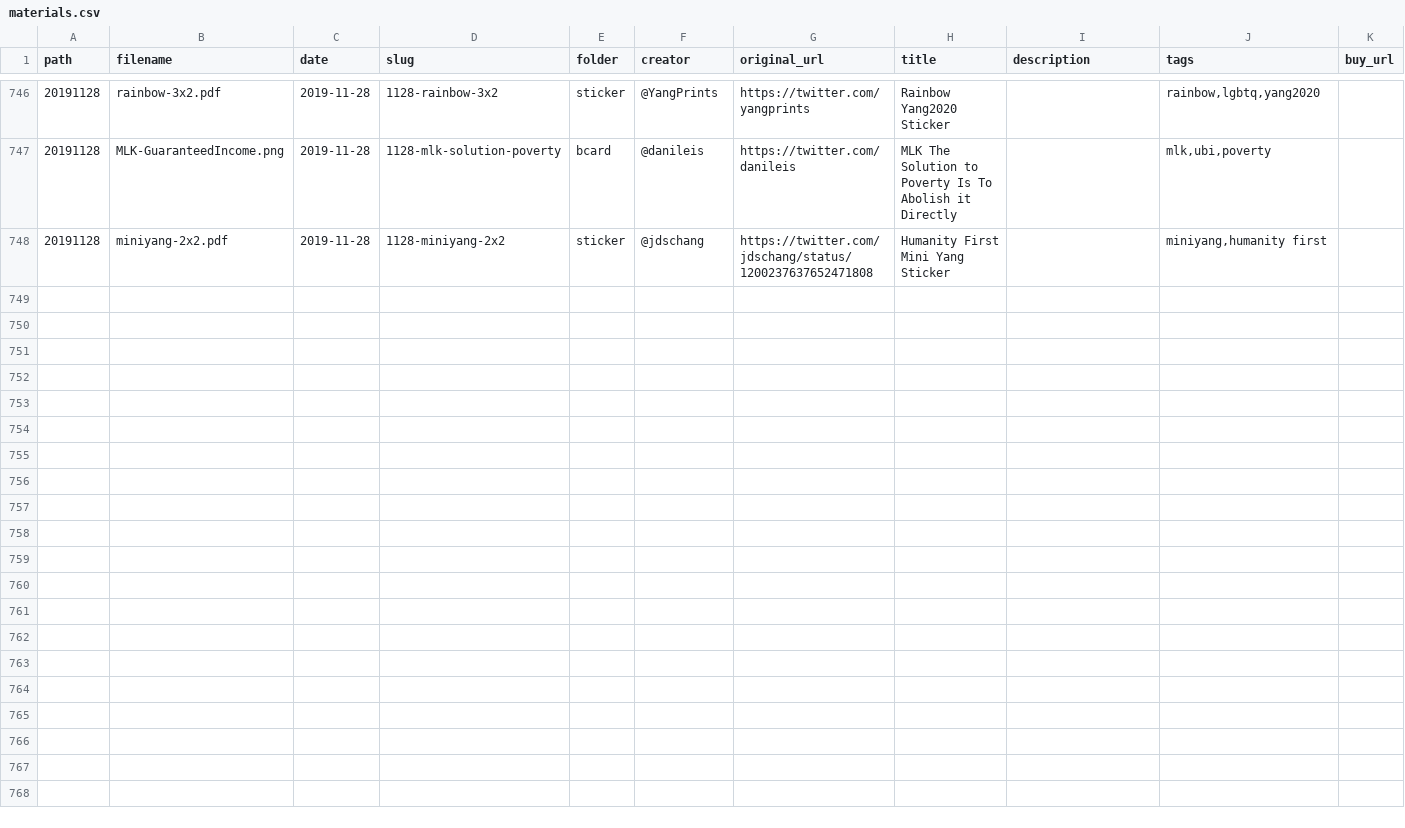
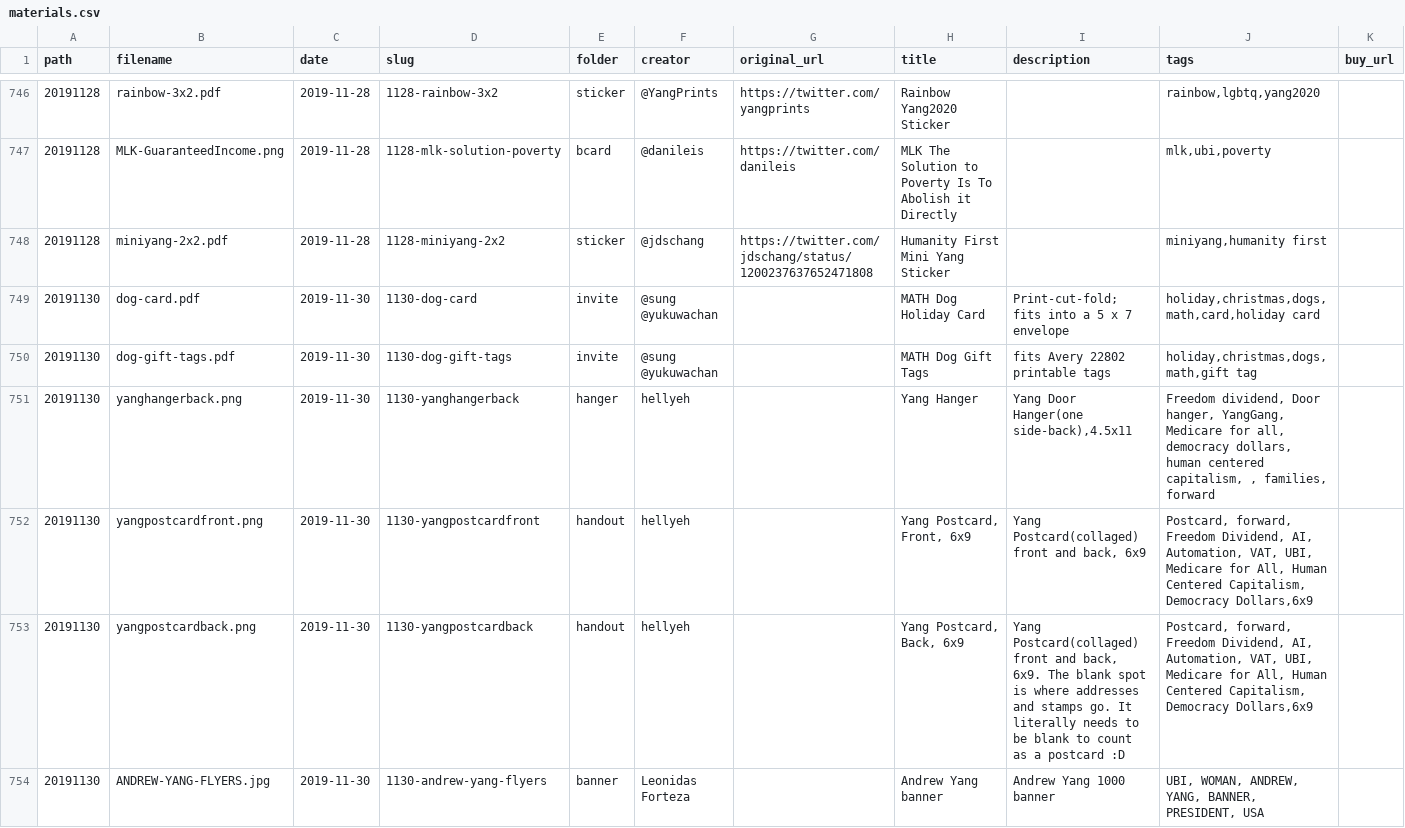
Before and after one commit to mikhuang/yang-prints, a CSV file: data/materials.csv, drawn as a sheet; only a part is shown, gaps mark what is left out; rows hold the shown columns only; the diff covers the shown part only; the diff names each change by its address in the sheet, - before the commit and + after, or states it on an @@ line.

Commit message:
new materials 11/30

```diff
--- a/data/materials.csv
+++ b/data/materials.csv
+row 749: 20191130 | dog-card.pdf | 2019-11-30 | 1130-dog-card | invite | @sung @yukuwachan |  | MATH Dog Holiday Card | Print-cut-fold; fits into a 5 x 7 envelope | holiday,christmas,dogs,math,card,holiday card
+row 750: 20191130 | dog-gift-tags.pdf | 2019-11-30 | 1130-dog-gift-tags | invite | @sung @yukuwachan |  | MATH Dog Gift Tags | fits Avery 22802 printable tags | holiday,christmas,dogs,math,gift tag
+row 751: 20191130 | yanghangerback.png | 2019-11-30 | 1130-yanghangerback | hanger | hellyeh |  | Yang Hanger | Yang Door Hanger(one side-back),4.5x11 | Freedom dividend, Door hanger, YangGang, Medicare for all, democracy dollars, human centered capitalism, , families, forward
+row 752: 20191130 | yangpostcardfront.png | 2019-11-30 | 1130-yangpostcardfront | handout | hellyeh |  | Yang Postcard, Front, 6x9 | Yang Postcard(collaged) front and back, 6x9 | Postcard, forward, Freedom Dividend, AI, Automation, VAT, UBI, Medicare for All, Human Centered Capitalism, Democracy Dollars,6x9
+row 753: 20191130 | yangpostcardback.png | 2019-11-30 | 1130-yangpostcardback | handout | hellyeh |  | Yang Postcard, Back, 6x9 | Yang Postcard(collaged) front and back, 6x9. The blank spot is where addresses and stamps go. It literally needs to be blank to count as a postcard :D | Postcard, forward, Freedom Dividend, AI, Automation, VAT, UBI, Medicare for All, Human Centered Capitalism, Democracy Dollars,6x9
+row 754: 20191130 | ANDREW-YANG-FLYERS.jpg | 2019-11-30 | 1130-andrew-yang-flyers | banner | Leonidas Forteza |  | Andrew Yang banner | Andrew Yang 1000 banner | UBI, WOMAN, ANDREW, YANG, BANNER, PRESIDENT, USA
```
Also changed, not shown: 5 added rows elsewhere in this file, 27 other files.
